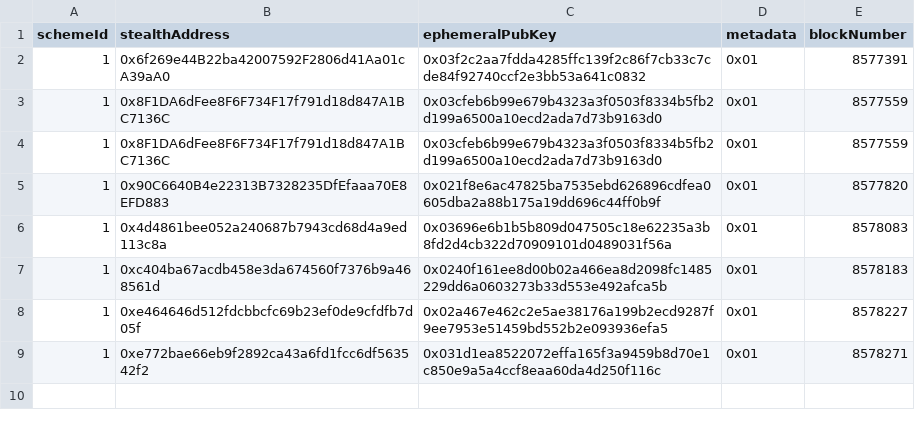
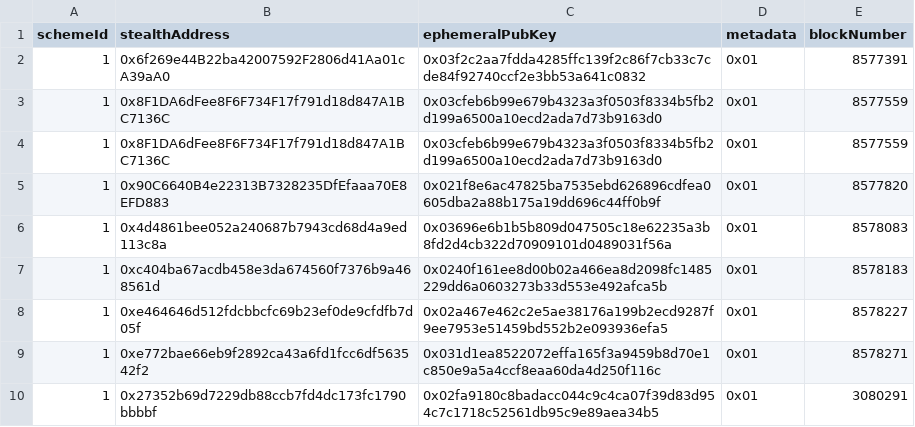
Before and after one commit to nerolation/stealth-announcements, a CSV file: announcements.csv, drawn as a sheet; the diff names each change by its address in the sheet, - before the commit and + after, or states it on an @@ line.

Commit message:
update progress

```diff
--- a/announcements.csv
+++ b/announcements.csv
+row 10: 1 | 0x27352b69d7229db88ccb7fd4dc173fc1790bbbbf | 0x02fa9180c8badacc044c9c4ca07f39d83d954c7c1718c52561db95c9e89aea34b5 | 0x01 | 3080291
```
